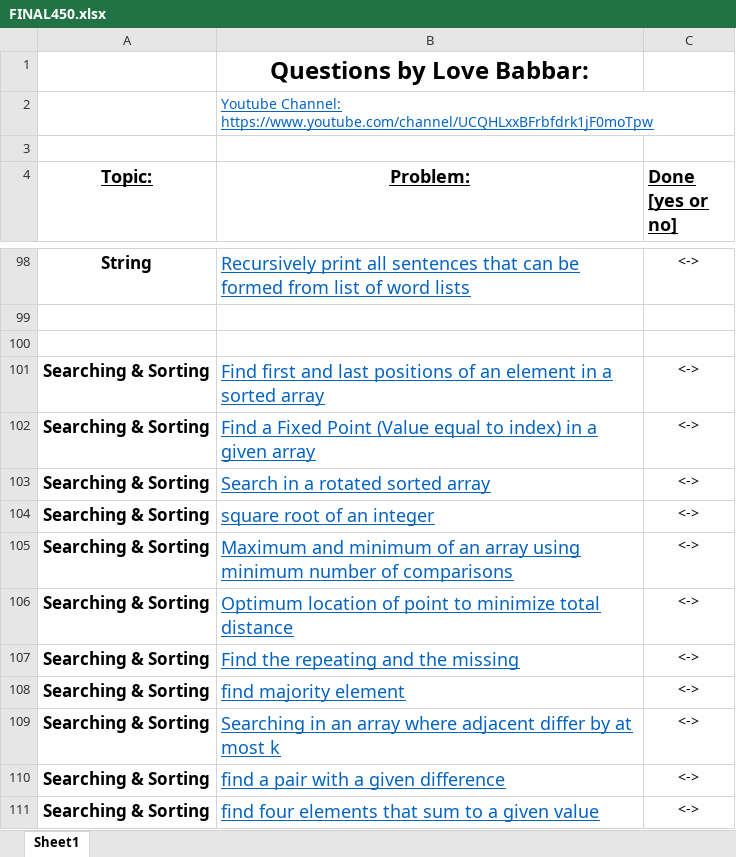
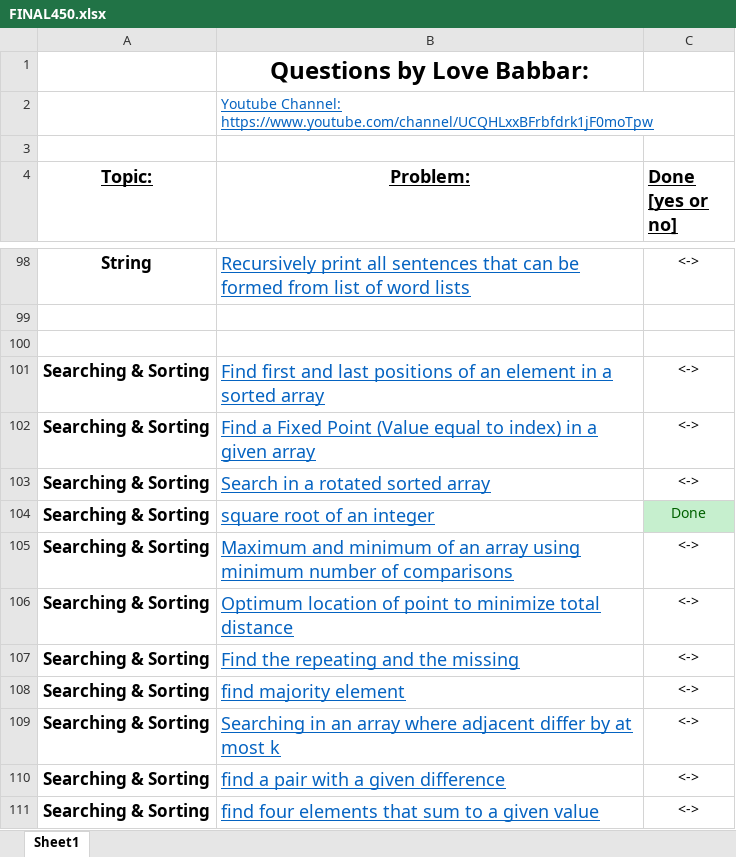
Before and after one commit to battleplayer02/DSA, an Excel workbook: FINAL450.xlsx, sheet Sheet1, drawn as a sheet; only a part is shown, gaps mark what is left out; values as stored, in another font and other column widths than the file's, no borders; the diff names each change by its address in the sheet, - before the commit and + after, or states it on an @@ line.

```diff
--- a/FINAL450.xlsx (sheet Sheet1)
+++ b/FINAL450.xlsx (sheet Sheet1)
-C104 (Done [yes or no]): <->
+C104 (Done [yes or no]): Done
@@ C104 fill: none → #C6EFCE, text colour: black → #006100 @@
```
